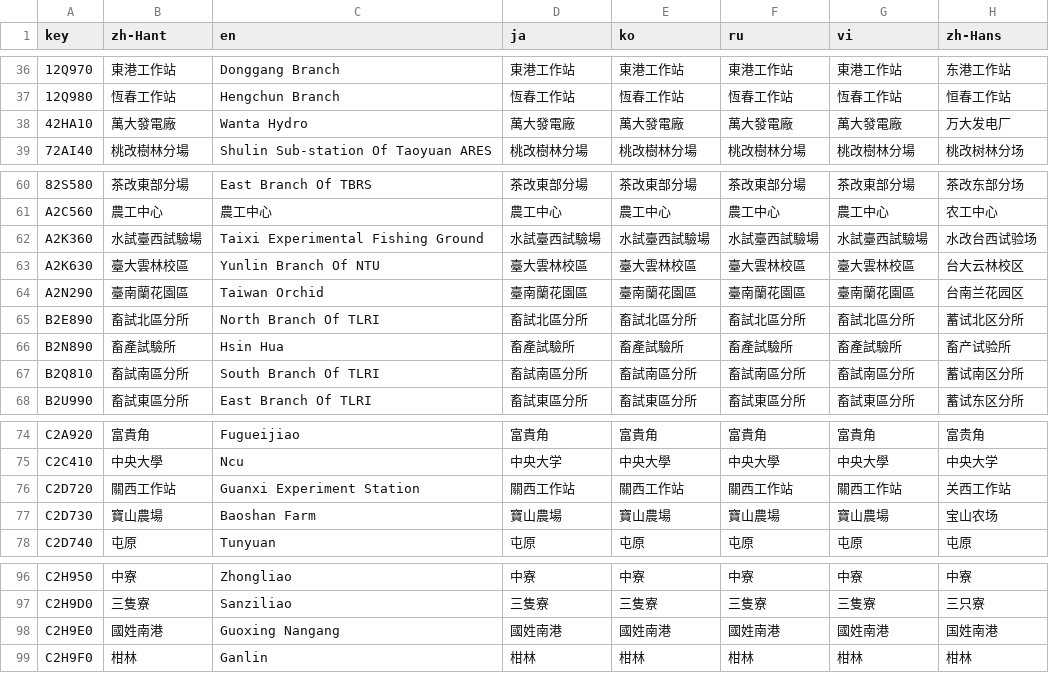
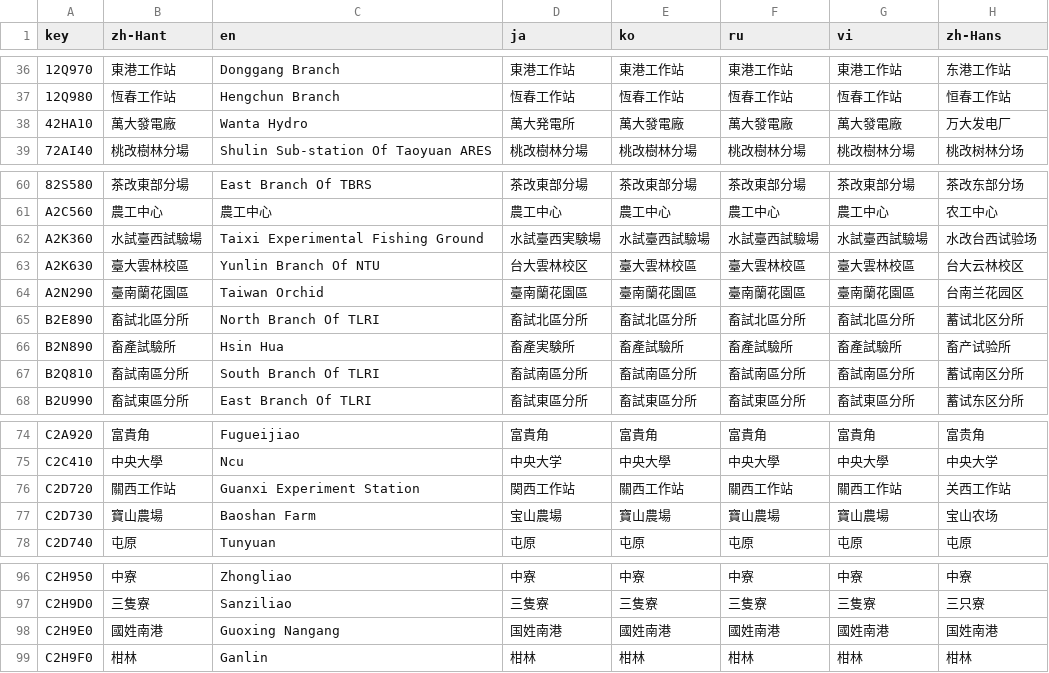
Before and after one commit to ExpTechTW/DPIP, a CSV file: assets/translations/weather_station_names.csv, drawn as a sheet; only a part is shown, gaps mark what is left out; the diff names each change by its address in the sheet, - before the commit and + after, or states it on an @@ line.

Commit message:
New translations weather_station_names.csv (Multilingual)

```diff
--- a/assets/translations/weather_station_names.csv
+++ b/assets/translations/weather_station_names.csv
-D38 (ja): 萬大發電廠
+D38 (ja): 萬大発電所
-D62 (ja): 水試臺西試驗場
+D62 (ja): 水試臺西実験場
-D63 (ja): 臺大雲林校區
+D63 (ja): 台大雲林校区
-D66 (ja): 畜產試驗所
+D66 (ja): 畜產実験所
-D76 (ja): 關西工作站
+D76 (ja): 関西工作站
-D77 (ja): 寶山農場
+D77 (ja): 宝山農場
-D98 (ja): 國姓南港
+D98 (ja): 国姓南港
```
